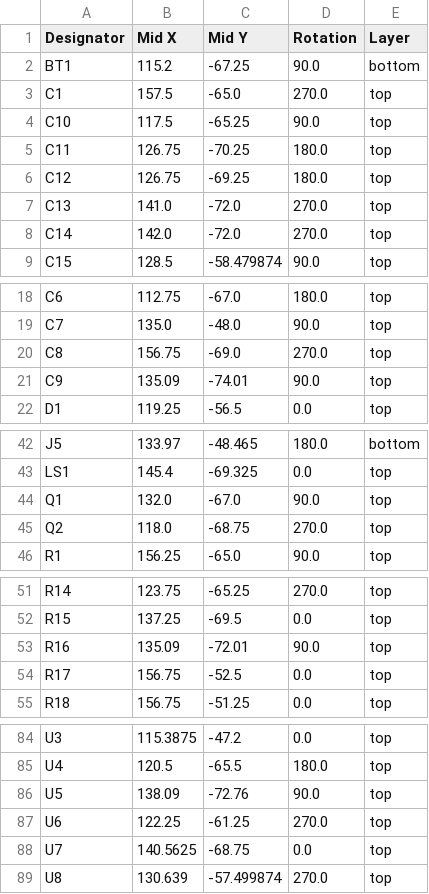
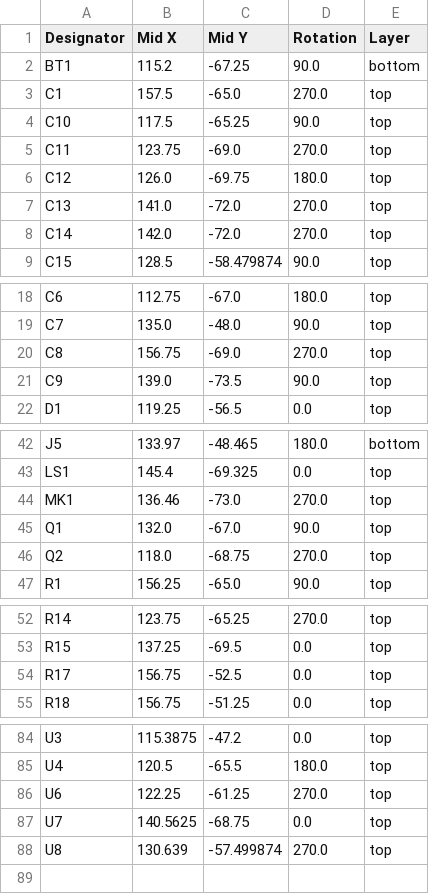
Before and after one commit to dyu134/ESP-HI-PLUS, a CSV file: production/positions.csv, drawn as a sheet; only a part is shown, gaps mark what is left out.

Commit message:
reproduced v1.15 production files

```diff
--- a/production/positions.csv
+++ b/production/positions.csv
@@ -4,4 +4,4 @@ C1,157.5,-65.0,270.0,top
 C10,117.5,-65.25,90.0,top
-C11,126.75,-70.25,180.0,top
-C12,126.75,-69.25,180.0,top
+C11,123.75,-69.0,270.0,top
+C12,126.0,-69.75,180.0,top
 C13,141.0,-72.0,270.0,top
@@ -20,3 +20,3 @@ C7,135.0,-48.0,90.0,top
 C8,156.75,-69.0,270.0,top
-C9,135.09,-74.01,90.0,top
+C9,139.0,-73.5,90.0,top
 D1,119.25,-56.5,0.0,top
@@ -43,2 +43,3 @@ J5,133.97,-48.465,180.0,bottom
 LS1,145.4,-69.325,0.0,top
+MK1,136.46,-73.0,270.0,top
 Q1,132.0,-67.0,90.0,top
@@ -52,3 +53,2 @@ R14,123.75,-65.25,270.0,top
 R15,137.25,-69.5,0.0,top
-R16,135.09,-72.01,90.0,top
 R17,156.75,-52.5,0.0,top
@@ -85,3 +85,2 @@ U3,115.3875,-47.2,0.0,top
 U4,120.5,-65.5,180.0,top
-U5,138.09,-72.76,90.0,top
 U6,122.25,-61.25,270.0,top
```
Also changed, not shown: production/bom.csv, production/designators.csv, 3 other files.
